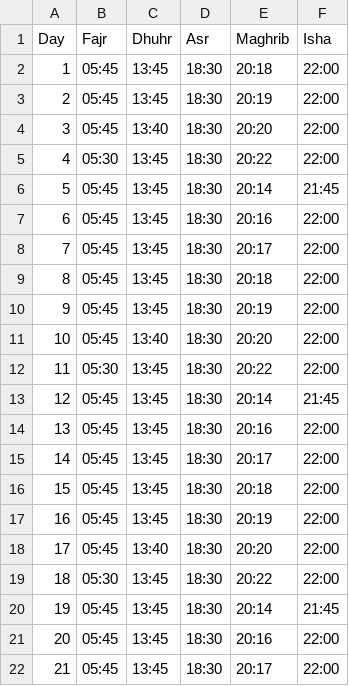
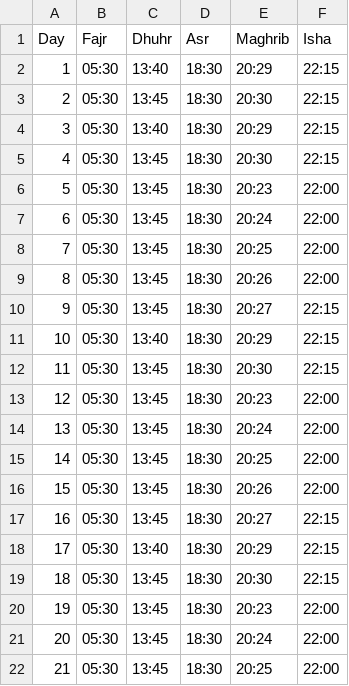
Before and after one commit to MuhammadElsoukkary/PrayerTimesScraper, a CSV file: prayer_times/iqama_times_April.csv, drawn as a sheet; only a part is shown; the diff covers the shown part only.

```diff
--- a/prayer_times/iqama_times_April.csv
+++ b/prayer_times/iqama_times_April.csv
@@ -1,22 +1,22 @@
 Day,Fajr,Dhuhr,Asr,Maghrib,Isha
-1,05:45,13:45,18:30,20:18,22:00
-2,05:45,13:45,18:30,20:19,22:00
-3,05:45,13:40,18:30,20:20,22:00
-4,05:30,13:45,18:30,20:22,22:00
-5,05:45,13:45,18:30,20:14,21:45
-6,05:45,13:45,18:30,20:16,22:00
-7,05:45,13:45,18:30,20:17,22:00
-8,05:45,13:45,18:30,20:18,22:00
-9,05:45,13:45,18:30,20:19,22:00
-10,05:45,13:40,18:30,20:20,22:00
-11,05:30,13:45,18:30,20:22,22:00
-12,05:45,13:45,18:30,20:14,21:45
-13,05:45,13:45,18:30,20:16,22:00
-14,05:45,13:45,18:30,20:17,22:00
-15,05:45,13:45,18:30,20:18,22:00
-16,05:45,13:45,18:30,20:19,22:00
-17,05:45,13:40,18:30,20:20,22:00
-18,05:30,13:45,18:30,20:22,22:00
-19,05:45,13:45,18:30,20:14,21:45
-20,05:45,13:45,18:30,20:16,22:00
-21,05:45,13:45,18:30,20:17,22:00
+1,05:30,13:40,18:30,20:29,22:15
+2,05:30,13:45,18:30,20:30,22:15
+3,05:30,13:40,18:30,20:29,22:15
+4,05:30,13:45,18:30,20:30,22:15
+5,05:30,13:45,18:30,20:23,22:00
+6,05:30,13:45,18:30,20:24,22:00
+7,05:30,13:45,18:30,20:25,22:00
+8,05:30,13:45,18:30,20:26,22:00
+9,05:30,13:45,18:30,20:27,22:15
+10,05:30,13:40,18:30,20:29,22:15
+11,05:30,13:45,18:30,20:30,22:15
+12,05:30,13:45,18:30,20:23,22:00
+13,05:30,13:45,18:30,20:24,22:00
+14,05:30,13:45,18:30,20:25,22:00
+15,05:30,13:45,18:30,20:26,22:00
+16,05:30,13:45,18:30,20:27,22:15
+17,05:30,13:40,18:30,20:29,22:15
+18,05:30,13:45,18:30,20:30,22:15
+19,05:30,13:45,18:30,20:23,22:00
+20,05:30,13:45,18:30,20:24,22:00
+21,05:30,13:45,18:30,20:25,22:00
```
Also changed, not shown: 22 edited cells elsewhere in this file, prayer_times/athan_times_April.csv.
